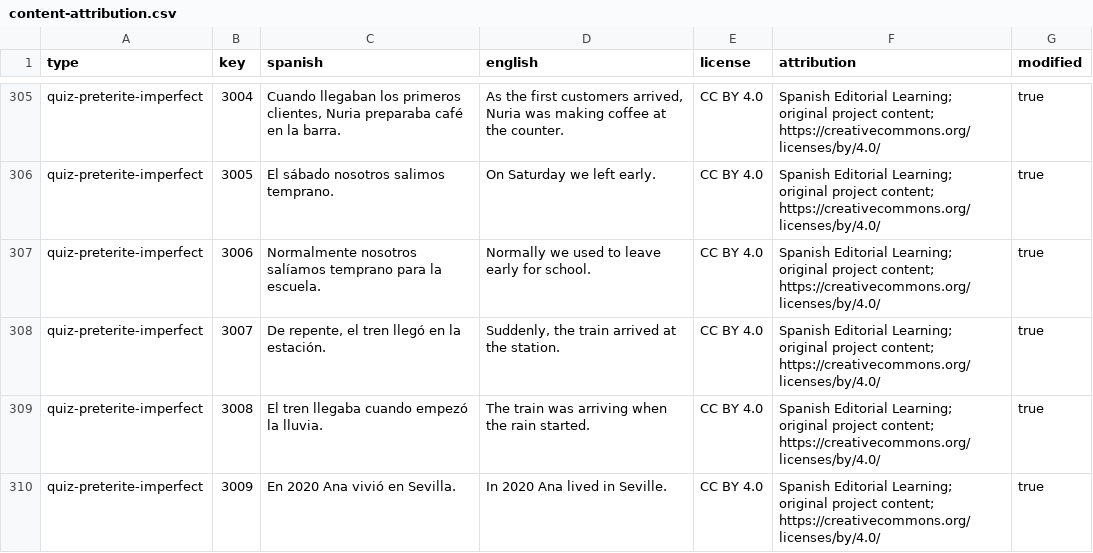
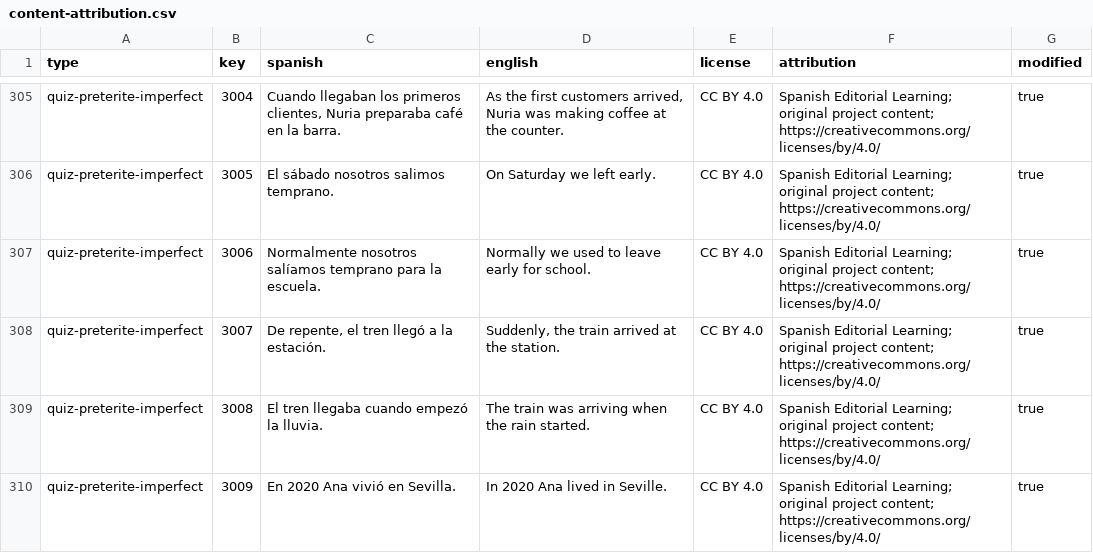
Before and after one commit to aleksanderlech-itx/spanish-gustar-quiz, a CSV file: docs/content-attribution.csv, drawn as a sheet; only a part is shown, gaps mark what is left out.

```diff
--- a/docs/content-attribution.csv
+++ b/docs/content-attribution.csv
@@ -307,3 +307,3 @@ quiz-preterite-imperfect,3005,El sábado nosotros salimos temprano.,On Saturday
 quiz-preterite-imperfect,3006,Normalmente nosotros salíamos temprano para la escuela.,Normally we used to leave early for school.,CC BY 4.0,Spanish Editorial Learning; original project content; https://creativecommons.org/licenses/by/4.0/,true
-quiz-preterite-imperfect,3007,"De repente, el tren llegó en la estación.","Suddenly, the train arrived at the station.",CC BY 4.0,Spanish Editorial Learning; original project content; https://creativecommons.org/licenses/by/4.0/,true
+quiz-preterite-imperfect,3007,"De repente, el tren llegó a la estación.","Suddenly, the train arrived at the station.",CC BY 4.0,Spanish Editorial Learning; original project content; https://creativecommons.org/licenses/by/4.0/,true
 quiz-preterite-imperfect,3008,El tren llegaba cuando empezó la lluvia.,The train was arriving when the rain started.,CC BY 4.0,Spanish Editorial Learning; original project content; https://creativecommons.org/licenses/by/4.0/,true
```
Also changed, not shown: public/content-attribution.csv, 5 other files.
